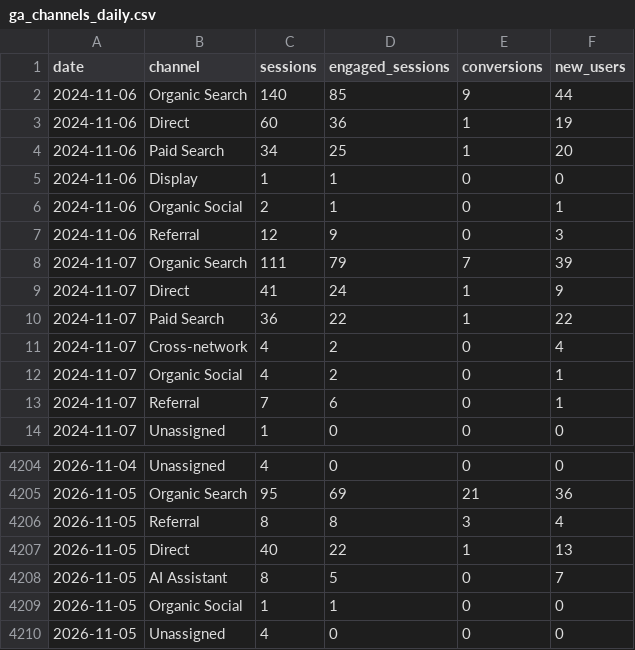
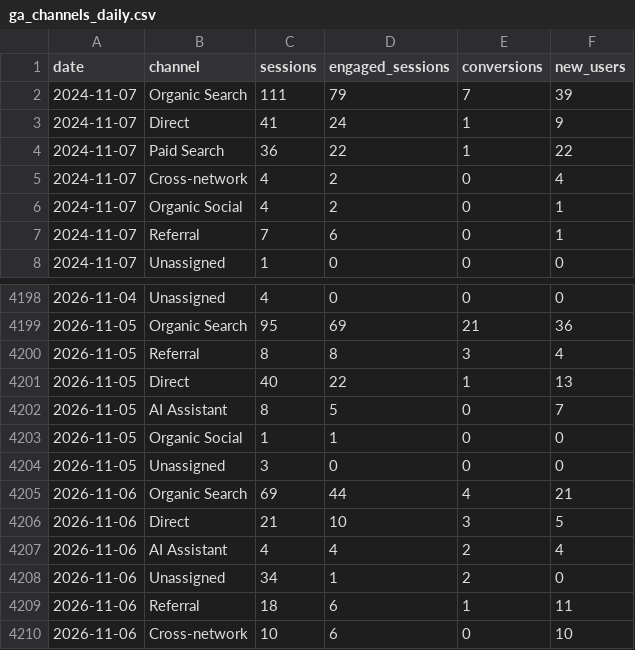
Before and after one commit to Logivey/webbstatistik, a CSV file: data/sw/ga_channels_daily.csv, drawn as a sheet; only a part is shown, gaps mark what is left out.

```diff
--- a/data/sw/ga_channels_daily.csv
+++ b/data/sw/ga_channels_daily.csv
@@ -1,8 +1,2 @@
 date,channel,sessions,engaged_sessions,conversions,new_users
-2024-11-06,Organic Search,140,85,9,44
-2024-11-06,Direct,60,36,1,19
-2024-11-06,Paid Search,34,25,1,20
-2024-11-06,Display,1,1,0,0
-2024-11-06,Organic Social,2,1,0,1
-2024-11-06,Referral,12,9,0,3
 2024-11-07,Organic Search,111,79,7,39
@@ -4209,2 +4203,8 @@ date,channel,sessions,engaged_sessions,conversions,new_users
 2026-11-05,Organic Social,1,1,0,0
-2026-11-05,Unassigned,4,0,0,0
+2026-11-05,Unassigned,3,0,0,0
+2026-11-06,Organic Search,69,44,4,21
+2026-11-06,Direct,21,10,3,5
+2026-11-06,AI Assistant,4,4,2,4
+2026-11-06,Unassigned,34,1,2,0
+2026-11-06,Referral,18,6,1,11
+2026-11-06,Cross-network,10,6,0,10
```
Also changed, not shown: data/hilfa/ga_channels_daily.csv, data/hilfa/ga_events_daily.csv, 7 other files.
